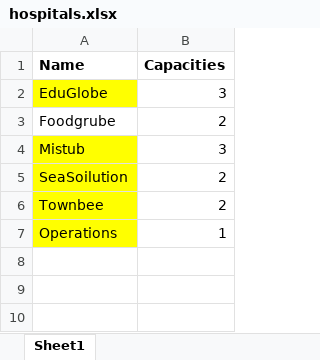
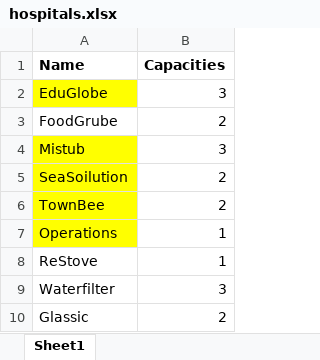
Before and after one commit to manoletre/matching_enactus_munich, an Excel workbook: hospitals.xlsx, sheet Sheet1, drawn as a sheet; values as stored, in another font and other column widths than the file's, no borders; the diff names each change by its address in the sheet, - before the commit and + after, or states it on an @@ line.

```diff
--- a/hospitals.xlsx (sheet Sheet1)
+++ b/hospitals.xlsx (sheet Sheet1)
-A3 (Name): Foodgrube
+A3 (Name): FoodGrube
-A6 (Name): Townbee
+A6 (Name): TownBee
+row 8: ReStove | 1
+row 9: Waterfilter | 3
+row 10: Glassic | 2
```
Also changed, not shown: candidates.xlsx, 5 other files.
